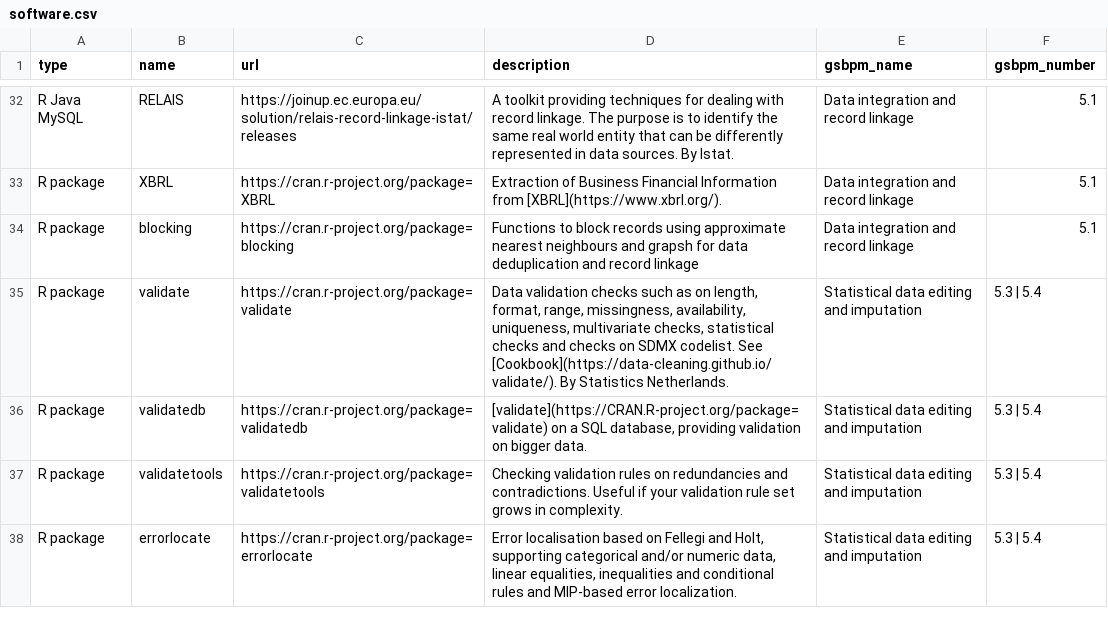
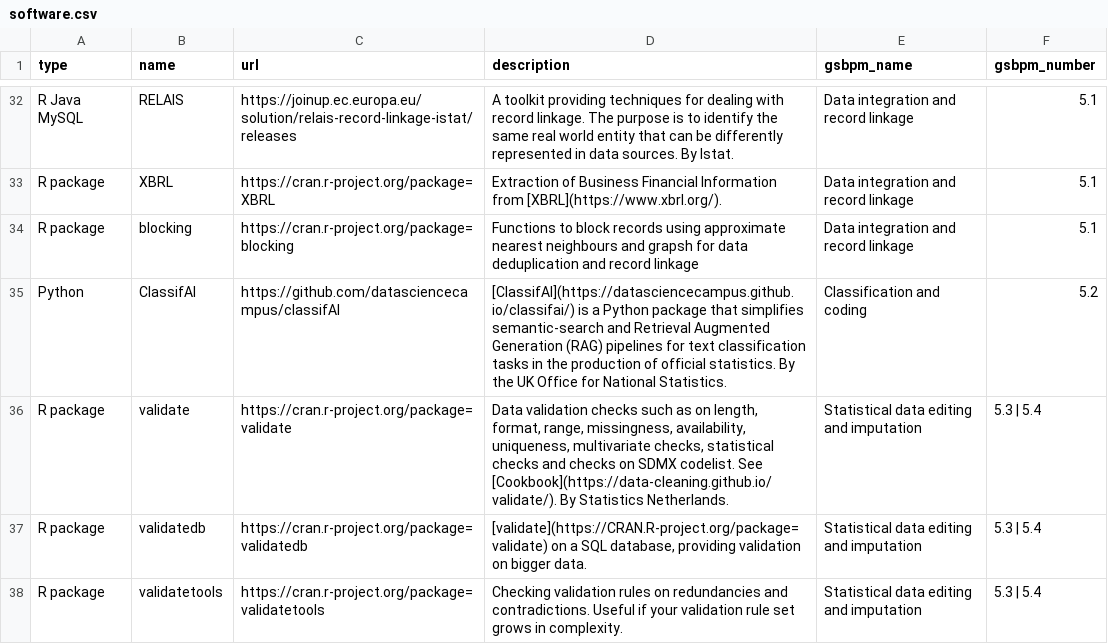
Before and after one commit to SNStatComp/awesome-official-statistics-software, a CSV file: data/software.csv, drawn as a sheet; only a part is shown, gaps mark what is left out; the shorter side is filled out with more unchanged rows.

```diff
--- a/data/software.csv
+++ b/data/software.csv
@@ -34,2 +34,3 @@
 "R package","blocking","https://cran.r-project.org/package=blocking","Functions to block records using approximate nearest neighbours and grapsh for data deduplication and record linkage","Data integration and record linkage","5.1"
+"Python","ClassifAI","https://github.com/datasciencecampus/classifAI","[ClassifAI](https://datasciencecampus.github.io/classifai/) is a Python package that simplifies semantic-search and Retrieval Augmented Generation (RAG) pipelines for text classification tasks in the production of official statistics. By the UK Office for National Statistics.","Classification and coding","5.2"
 "R package","validate","https://cran.r-project.org/package=validate","Data validation checks such as on length, format, range, missingness, availability, uniqueness, multivariate checks, statistical checks and checks on SDMX codelist. See [Cookbook](https://data-cleaning.github.io/validate/). By Statistics Netherlands.","Statistical data editing and imputation","5.3 | 5.4"
```
Also changed, not shown: 8 other files.
